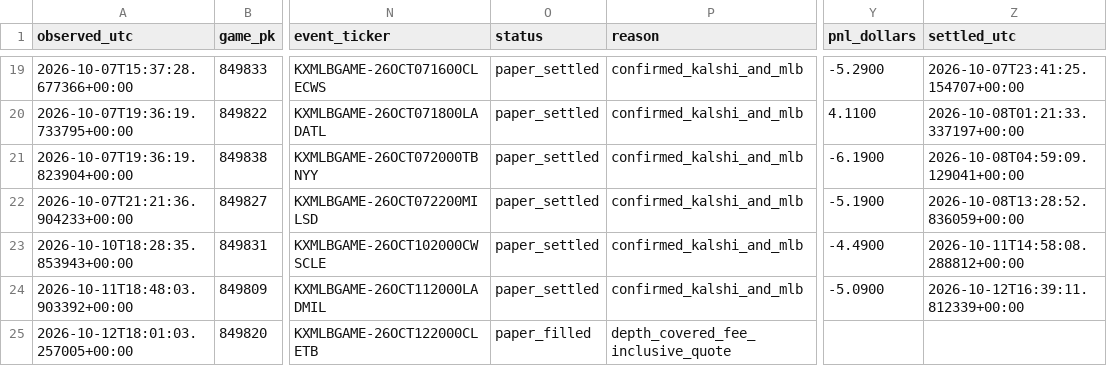
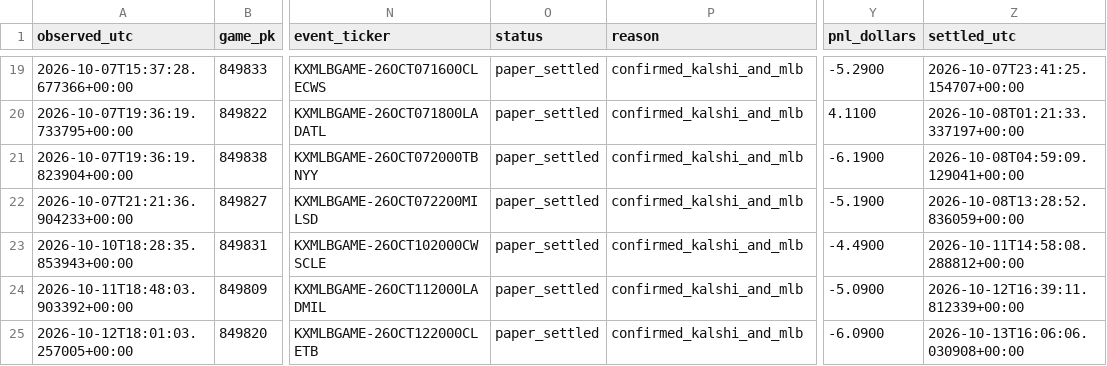
Before and after one commit to Dave356w/Dave356w, a CSV file: data/paper_kalshi/positions.csv, drawn as a sheet; only a part is shown, gaps mark what is left out; the diff names each change by its address in the sheet, - before the commit and + after, or states it on an @@ line.

```diff
--- a/data/paper_kalshi/positions.csv
+++ b/data/paper_kalshi/positions.csv
-O25 (status): paper_filled
+O25 (status): paper_settled
-P25 (reason): depth_covered_fee_inclusive_quote
+P25 (reason): confirmed_kalshi_and_mlb
-Y25 (pnl_dollars): (empty)
+Y25 (pnl_dollars): -6.0900
-Z25 (settled_utc): (empty)
+Z25 (settled_utc): 2026-10-13T16:06:06.030908+00:00
```
Also changed, not shown: data/paper_kalshi/observations.csv, 1 other file.
